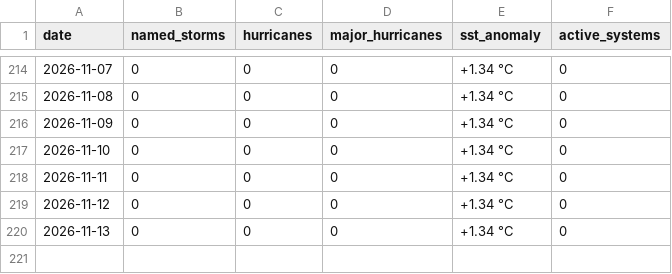
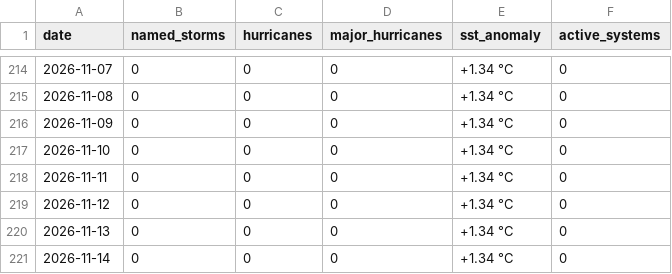
Before and after one commit to rushmarshall/Caribbean-Coastal-Resilience, a CSV file: docs/season-history.csv, drawn as a sheet; only a part is shown, gaps mark what is left out; the diff names each change by its address in the sheet, - before the commit and + after, or states it on an @@ line.

```diff
--- a/docs/season-history.csv
+++ b/docs/season-history.csv
+row 221: 2026-11-14 | 0 | 0 | 0 | +1.34 °C | 0
```
Also changed, not shown: 1 other file.
